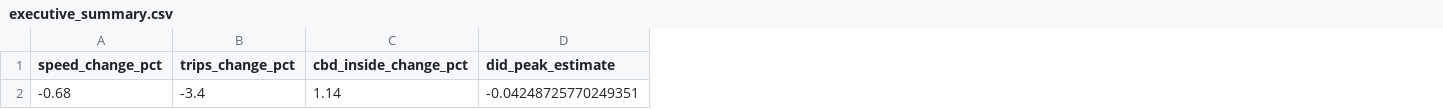
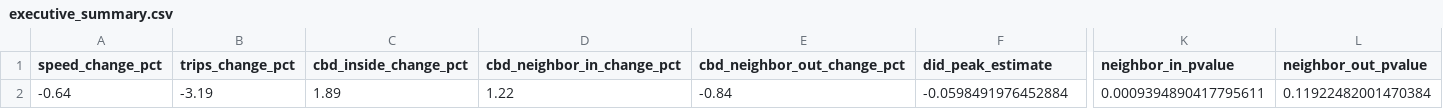
Before and after one commit to YanjieChen9117/Sharon_local, a CSV file: tables/executive_summary.csv, drawn as a sheet; only a part is shown, gaps mark what is left out; removed rows and columns are numbered as before the commit, all else as after; rows hold the shown columns only; the diff names each change by its address in the sheet, - before the commit and + after, or states it on an @@ line.

```diff
--- a/tables/executive_summary.csv
+++ b/tables/executive_summary.csv
+column D (cbd_neighbor_in_change_pct), empty
+column E (cbd_neighbor_out_change_pct), empty
+column K (neighbor_in_pvalue), empty
+column L (neighbor_out_pvalue), empty
-row 2: -0.68 | -3.4 | 1.14 | -0.04248725770249351
+row 2: -0.64 | -3.19 | 1.89 | 1.22 | -0.84 | -0.0598491976452884 | 0.0009394890417795611 | 0.11922482001470384
```
Also changed, not shown: tables/peak_comparison.csv, tables/pre_post_comparison.csv, 13 other files.
